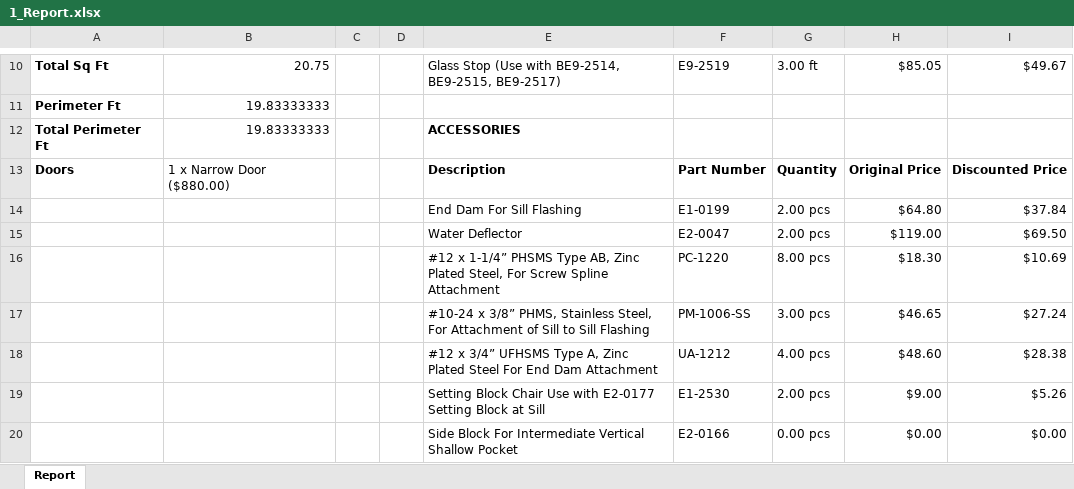
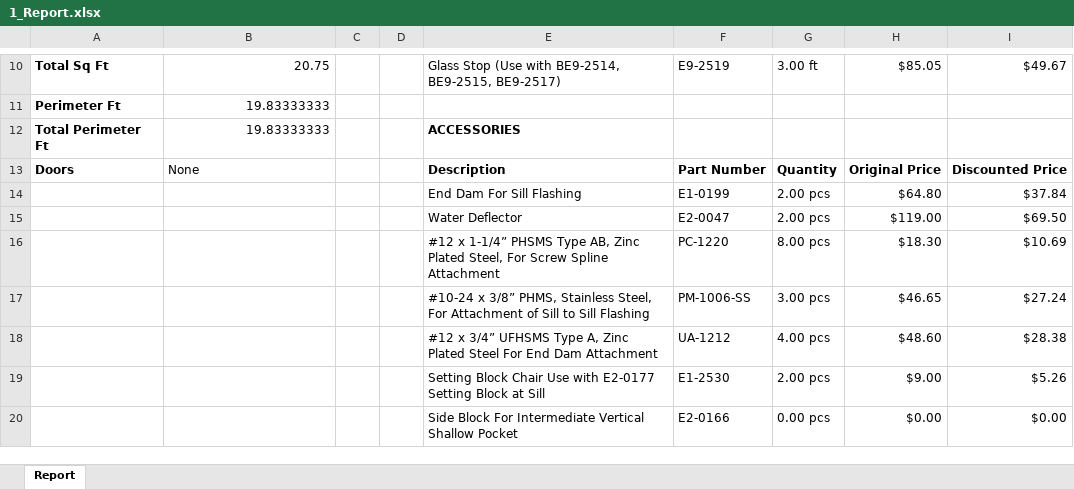
Before and after one commit to anthonyw298/Estimation, an Excel workbook: projects/1_Report.xlsx, sheet Report, drawn as a sheet; only a part is shown, gaps mark what is left out; values as stored, in another font and other column widths than the file's, no borders; the diff covers the shown part only; the diff names each change by its address in the sheet, - before the commit and + after, or states it on an @@ line.

Commit message:
Update Doors Addition with Glass Add back

```diff
--- a/projects/1_Report.xlsx (sheet Report)
+++ b/projects/1_Report.xlsx (sheet Report)
-B13: 1 x Narrow Door ($880.00)
+B13: None
```
Also changed, not shown: 1 added row, 5 removed rows and 7 edited cells elsewhere in this sheet, 3 other files.
